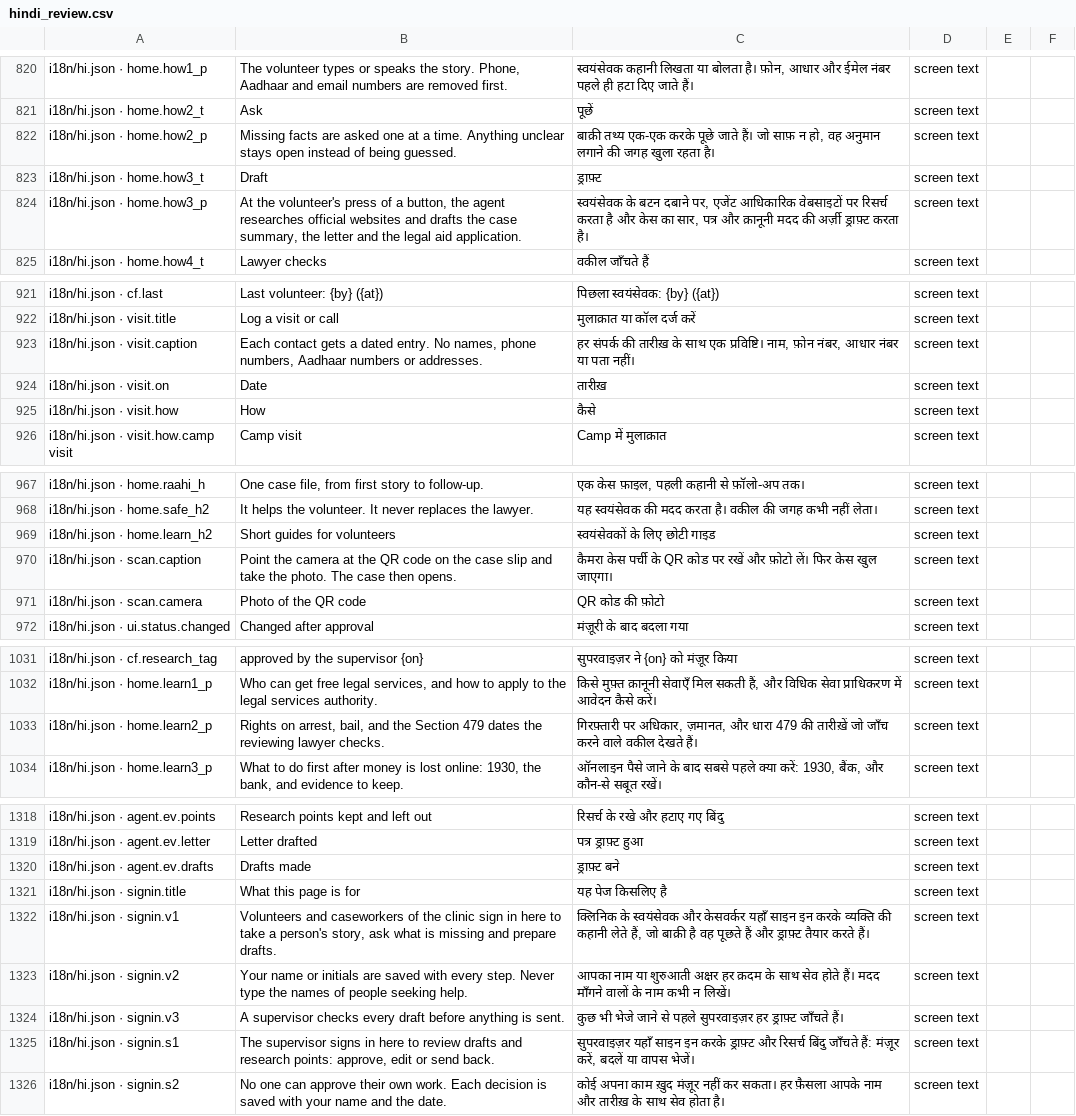
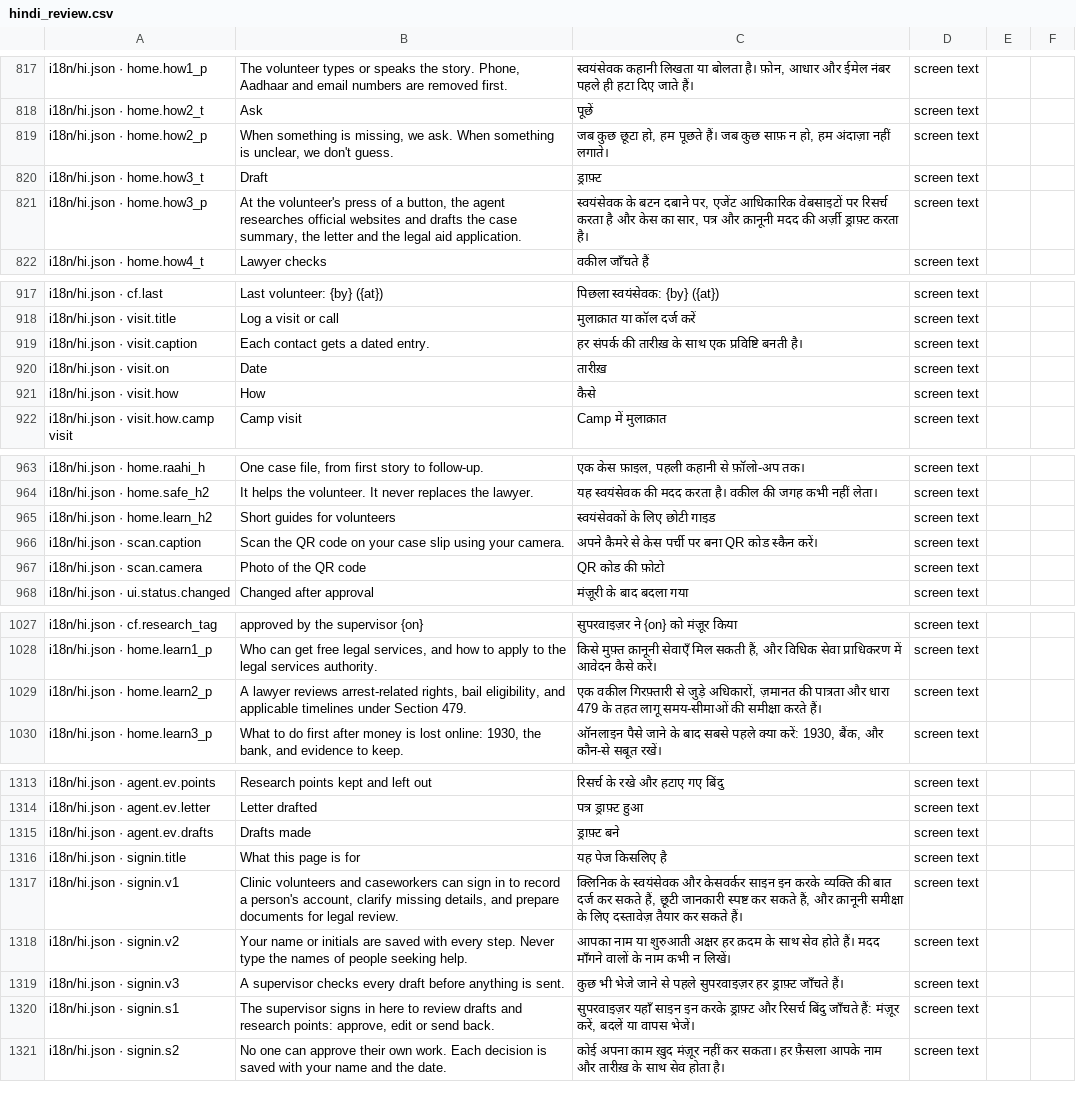
Before and after one commit to aspirantarushi/agent-raahi, a CSV file: docs/hindi_review.csv, drawn as a sheet; only a part is shown, gaps mark what is left out; the diff covers the shown part only.

```diff
--- a/docs/hindi_review.csv
+++ b/docs/hindi_review.csv
@@ -873,3 +870,3 @@ i18n/hi.json · home.how1_p,"The volunteer types or speaks the story. Phone, Aad
 i18n/hi.json · home.how2_t,Ask,पूछें,screen text,,
-i18n/hi.json · home.how2_p,Missing facts are asked one at a time. Anything unclear stays open instead of being guessed.,"बाक़ी तथ्य एक-एक करके पूछे जाते हैं। जो साफ़ न हो, वह अनुमान लगाने की जगह खुला रहता है।",screen text,,
+i18n/hi.json · home.how2_p,"When something is missing, we ask. When something is unclear, we don't guess.","जब कुछ छूटा हो, हम पूछते हैं। जब कुछ साफ़ न हो, हम अंदाज़ा नहीं लगाते।",screen text,,
 i18n/hi.json · home.how3_t,Draft,ड्राफ़्ट,screen text,,
@@ -974,3 +970,3 @@ i18n/hi.json · cf.last,Last volunteer: {by} ({at}),पिछला स्वय
 i18n/hi.json · visit.title,Log a visit or call,मुलाक़ात या कॉल दर्ज करें,screen text,,
-i18n/hi.json · visit.caption,"Each contact gets a dated entry. No names, phone numbers, Aadhaar numbers or addresses.","हर संपर्क की तारीख़ के साथ एक प्रविष्टि। नाम, फ़ोन नंबर, आधार नंबर या पता नहीं।",screen text,,
+i18n/hi.json · visit.caption,Each contact gets a dated entry.,हर संपर्क की तारीख़ के साथ एक प्रविष्टि बनती है।,screen text,,
 i18n/hi.json · visit.on,Date,तारीख़,screen text,,
@@ -1021,3 +1017,3 @@ i18n/hi.json · home.safe_h2,It helps the volunteer. It never replaces the lawye
 i18n/hi.json · home.learn_h2,Short guides for volunteers,स्वयंसेवकों के लिए छोटी गाइड,screen text,,
-i18n/hi.json · scan.caption,Point the camera at the QR code on the case slip and take the photo. The case then opens.,कैमरा केस पर्ची के QR कोड पर रखें और फ़ोटो लें। फिर केस खुल जाएगा।,screen text,,
+i18n/hi.json · scan.caption,Scan the QR code on your case slip using your camera.,अपने कैमरे से केस पर्ची पर बना QR कोड स्कैन करें।,screen text,,
 i18n/hi.json · scan.camera,Photo of the QR code,QR कोड की फ़ोटो,screen text,,
@@ -1084,3 +1080,3 @@ i18n/hi.json · cf.research_tag,approved by the supervisor {on},सुपरव
 i18n/hi.json · home.learn1_p,"Who can get free legal services, and how to apply to the legal services authority.","किसे मुफ़्त क़ानूनी सेवाएँ मिल सकती हैं, और विधिक सेवा प्राधिकरण में आवेदन कैसे करें।",screen text,,
-i18n/hi.json · home.learn2_p,"Rights on arrest, bail, and the Section 479 dates the reviewing lawyer checks.","गिरफ़्तारी पर अधिकार, ज़मानत, और धारा 479 की तारीख़ें जो जाँच करने वाले वकील देखते हैं।",screen text,,
+i18n/hi.json · home.learn2_p,"A lawyer reviews arrest-related rights, bail eligibility, and applicable timelines under Section 479.","एक वकील गिरफ़्तारी से जुड़े अधिकारों, ज़मानत की पात्रता और धारा 479 के तहत लागू समय-सीमाओं की समीक्षा करते हैं।",screen text,,
 i18n/hi.json · home.learn3_p,"What to do first after money is lost online: 1930, the bank, and evidence to keep.","ऑनलाइन पैसे जाने के बाद सबसे पहले क्या करें: 1930, बैंक, और कौन-से सबूत रखें।",screen text,,
@@ -1373,3 +1368,3 @@ i18n/hi.json · agent.ev.drafts,Drafts made,ड्राफ़्ट बने,s
 i18n/hi.json · signin.title,What this page is for,यह पेज किसलिए है,screen text,,
-i18n/hi.json · signin.v1,"Volunteers and caseworkers of the clinic sign in here to take a person's story, ask what is missing and prepare drafts.","क्लिनिक के स्वयंसेवक और केसवर्कर यहाँ साइन इन करके व्यक्ति की कहानी लेते हैं, जो बाक़ी है वह पूछते हैं और ड्राफ़्ट तैयार करते हैं।",screen text,,
+i18n/hi.json · signin.v1,"Clinic volunteers and caseworkers can sign in to record a person's account, clarify missing details, and prepare documents for legal review.","क्लिनिक के स्वयंसेवक और केसवर्कर साइन इन करके व्यक्ति की बात दर्ज कर सकते हैं, छूटी जानकारी स्पष्ट कर सकते हैं, और क़ानूनी समीक्षा के लिए दस्तावेज़ तैयार कर सकते हैं।",screen text,,
 i18n/hi.json · signin.v2,Your name or initials are saved with every step. Never type the names of people seeking help.,आपका नाम या शुरुआती अक्षर हर क़दम के साथ सेव होते हैं। मदद माँगने वालों के नाम कभी न लिखें।,screen text,,
```
Also changed, not shown: 5 removed rows and 6 edited cells elsewhere in this file, docs/grey_text_review.csv, 7 other files.
